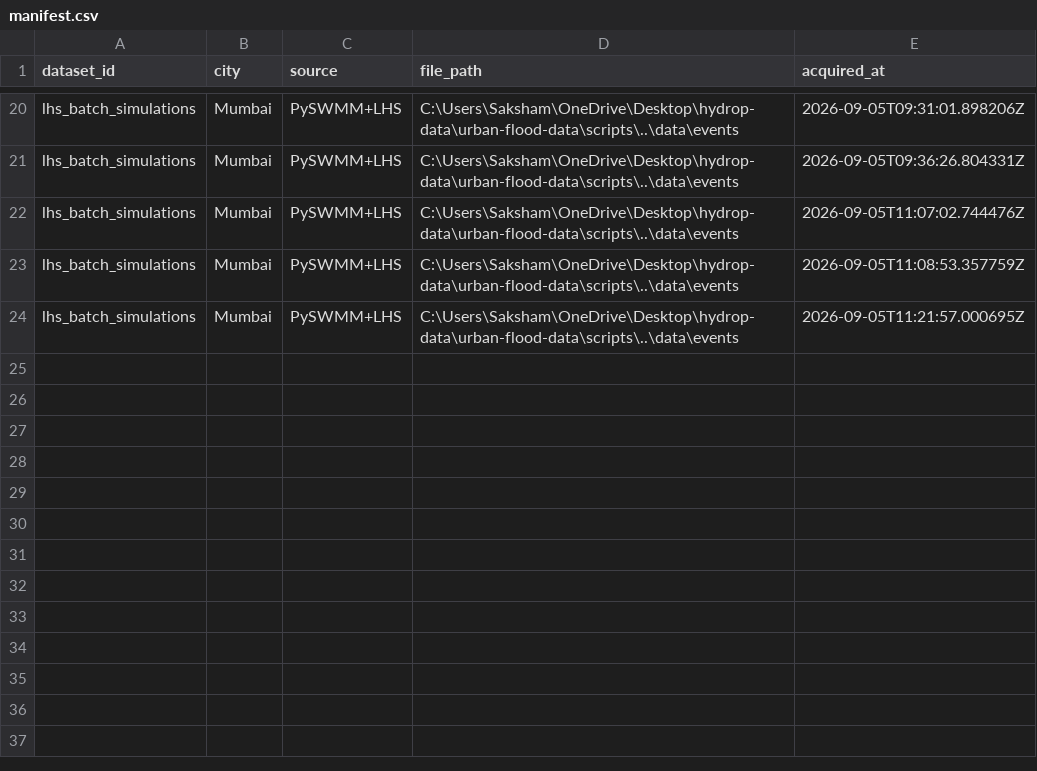
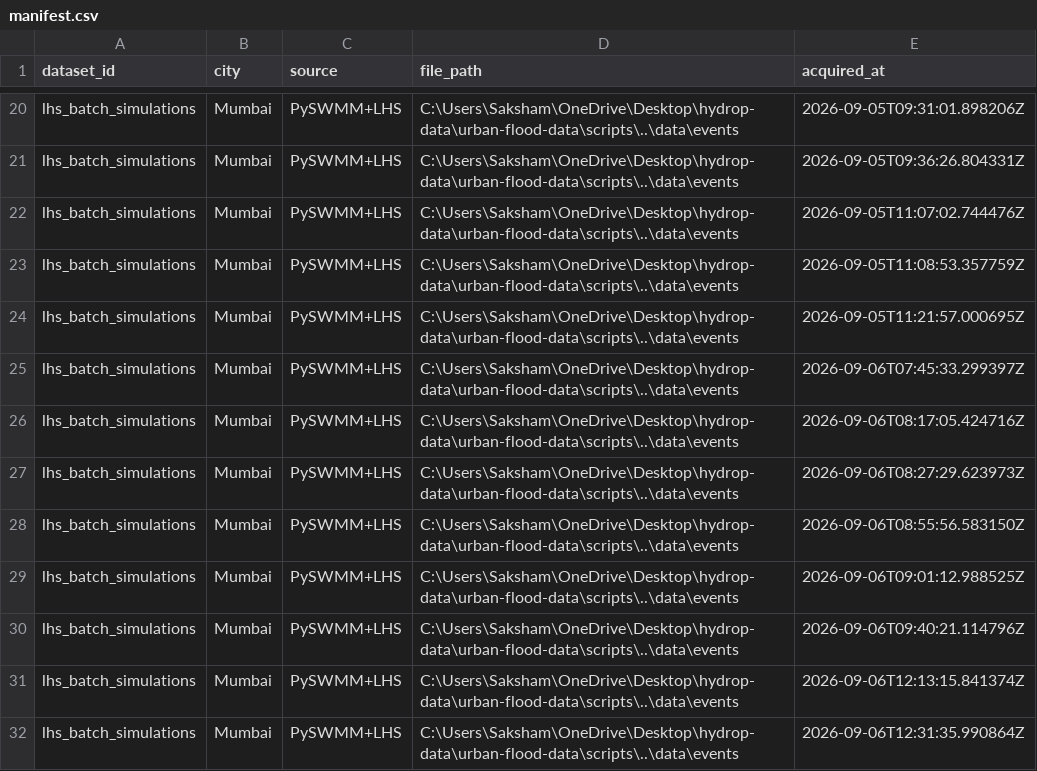
Before and after one commit to sushk2904/hydrop-data, a CSV file: urban-flood-data/data/manifest.csv, drawn as a sheet; only a part is shown, gaps mark what is left out; the diff names each change by its address in the sheet, - before the commit and + after, or states it on an @@ line.

Commit message:
Simulation related bug fixed and compressed the size of output JSON.

```diff
--- a/urban-flood-data/data/manifest.csv
+++ b/urban-flood-data/data/manifest.csv
+row 25: lhs_batch_simulations | Mumbai | PySWMM+LHS | C:\Users\Saksham\OneDrive\Desktop\hydrop-data\urban-flood-data\scripts\..\data\events | 2026-09-06T07:45:33.299397Z
+row 26: lhs_batch_simulations | Mumbai | PySWMM+LHS | C:\Users\Saksham\OneDrive\Desktop\hydrop-data\urban-flood-data\scripts\..\data\events | 2026-09-06T08:17:05.424716Z
+row 27: lhs_batch_simulations | Mumbai | PySWMM+LHS | C:\Users\Saksham\OneDrive\Desktop\hydrop-data\urban-flood-data\scripts\..\data\events | 2026-09-06T08:27:29.623973Z
+row 28: lhs_batch_simulations | Mumbai | PySWMM+LHS | C:\Users\Saksham\OneDrive\Desktop\hydrop-data\urban-flood-data\scripts\..\data\events | 2026-09-06T08:55:56.583150Z
+row 29: lhs_batch_simulations | Mumbai | PySWMM+LHS | C:\Users\Saksham\OneDrive\Desktop\hydrop-data\urban-flood-data\scripts\..\data\events | 2026-09-06T09:01:12.988525Z
+row 30: lhs_batch_simulations | Mumbai | PySWMM+LHS | C:\Users\Saksham\OneDrive\Desktop\hydrop-data\urban-flood-data\scripts\..\data\events | 2026-09-06T09:40:21.114796Z
+row 31: lhs_batch_simulations | Mumbai | PySWMM+LHS | C:\Users\Saksham\OneDrive\Desktop\hydrop-data\urban-flood-data\scripts\..\data\events | 2026-09-06T12:13:15.841374Z
+row 32: lhs_batch_simulations | Mumbai | PySWMM+LHS | C:\Users\Saksham\OneDrive\Desktop\hydrop-data\urban-flood-data\scripts\..\data\events | 2026-09-06T12:31:35.990864Z
```
Also changed, not shown: 7 other files.
